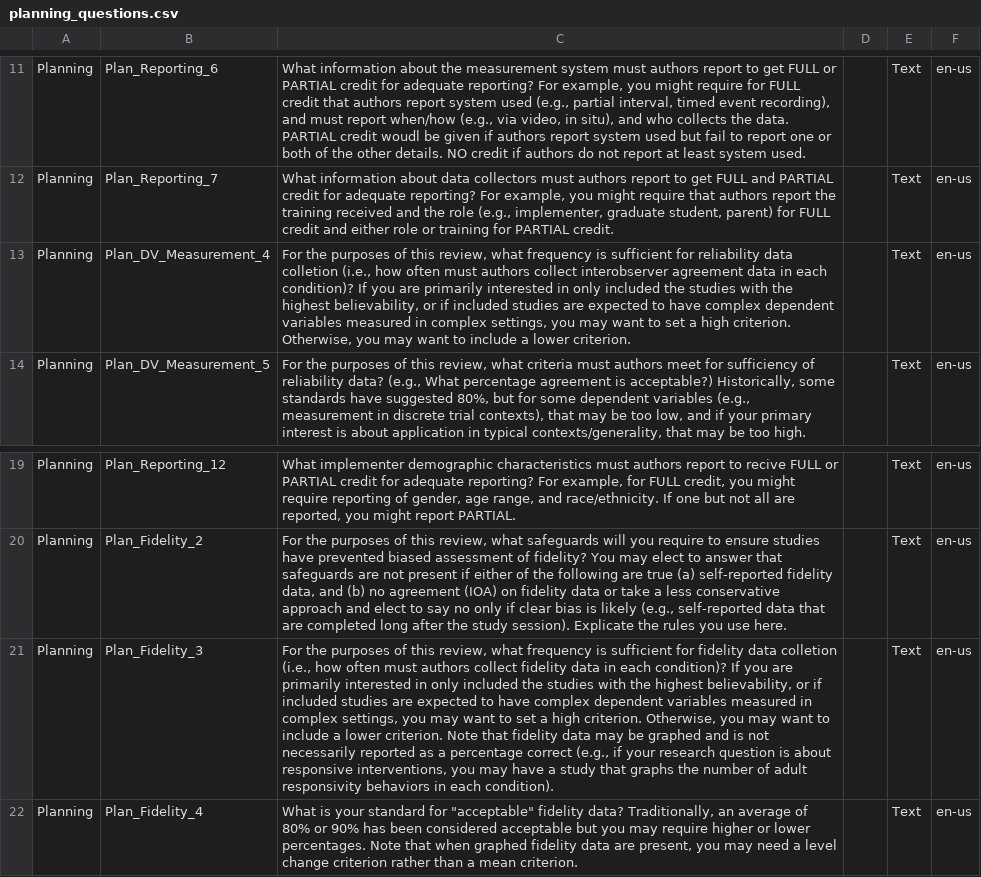
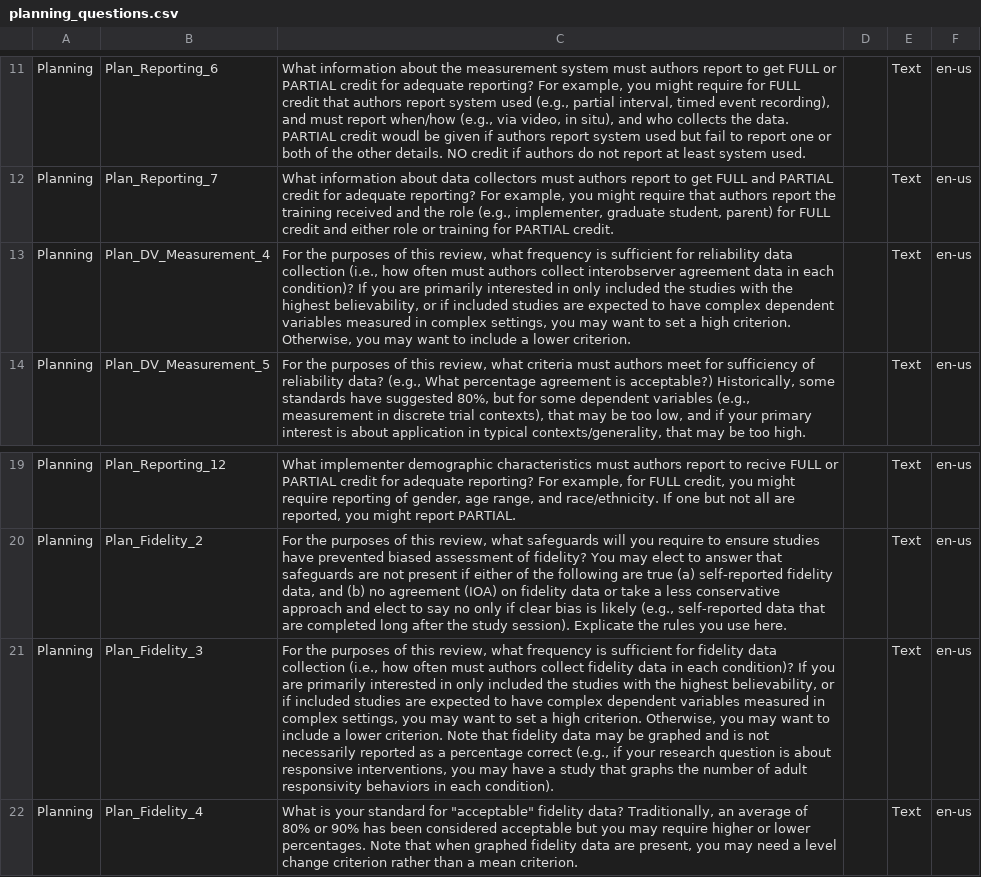
Before and after one commit to miyamot0/scarf-ui, a CSV file: questions/banks/planning_questions.csv, drawn as a sheet; only a part is shown, gaps mark what is left out; the diff names each change by its address in the sheet, - before the commit and + after, or states it on an @@ line.

Commit message:
More typo fixes

```diff
--- a/questions/banks/planning_questions.csv
+++ b/questions/banks/planning_questions.csv
-C13: …reliability data colletion (i.e., how…
+C13: …reliability data collection (i.e., how…
-C21: …fidelity data colletion (i.e., how…
+C21: …fidelity data collection (i.e., how…
```
Also changed, not shown: 1 other file.
